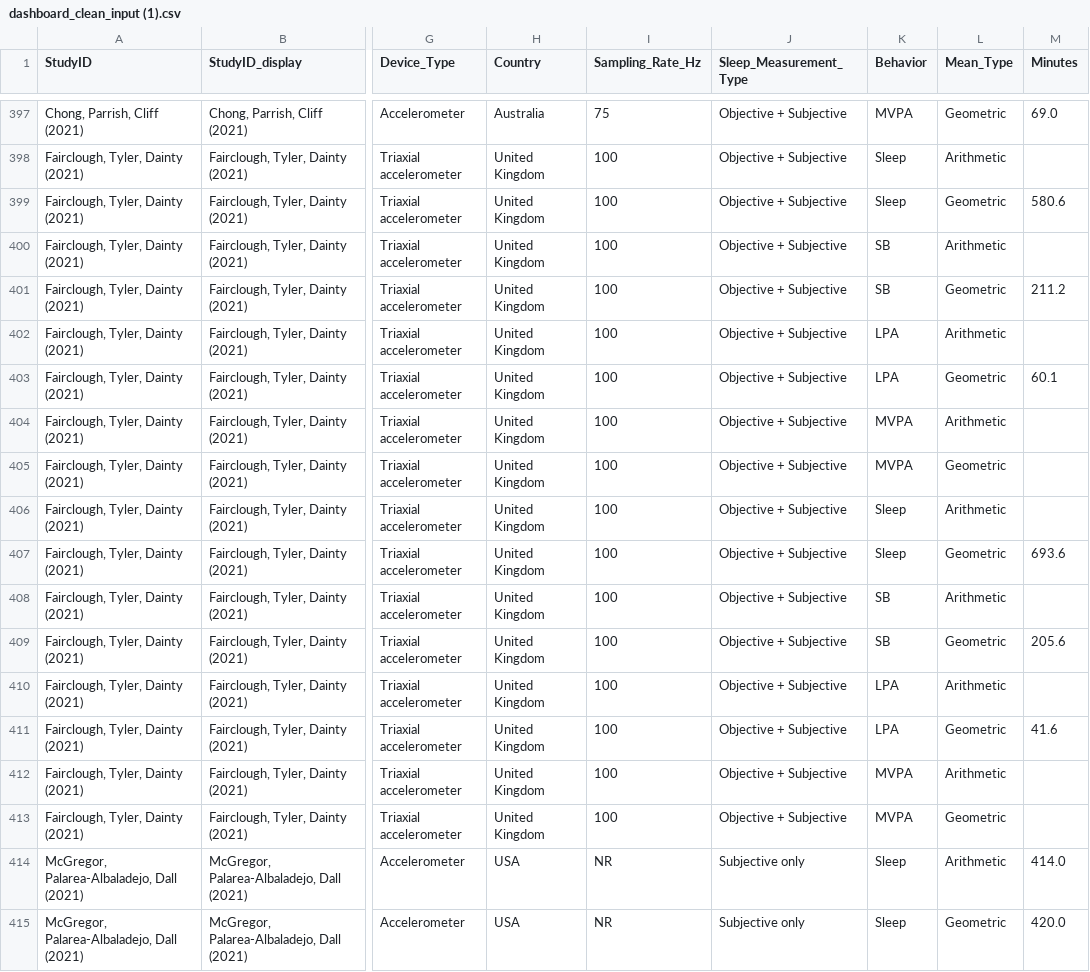
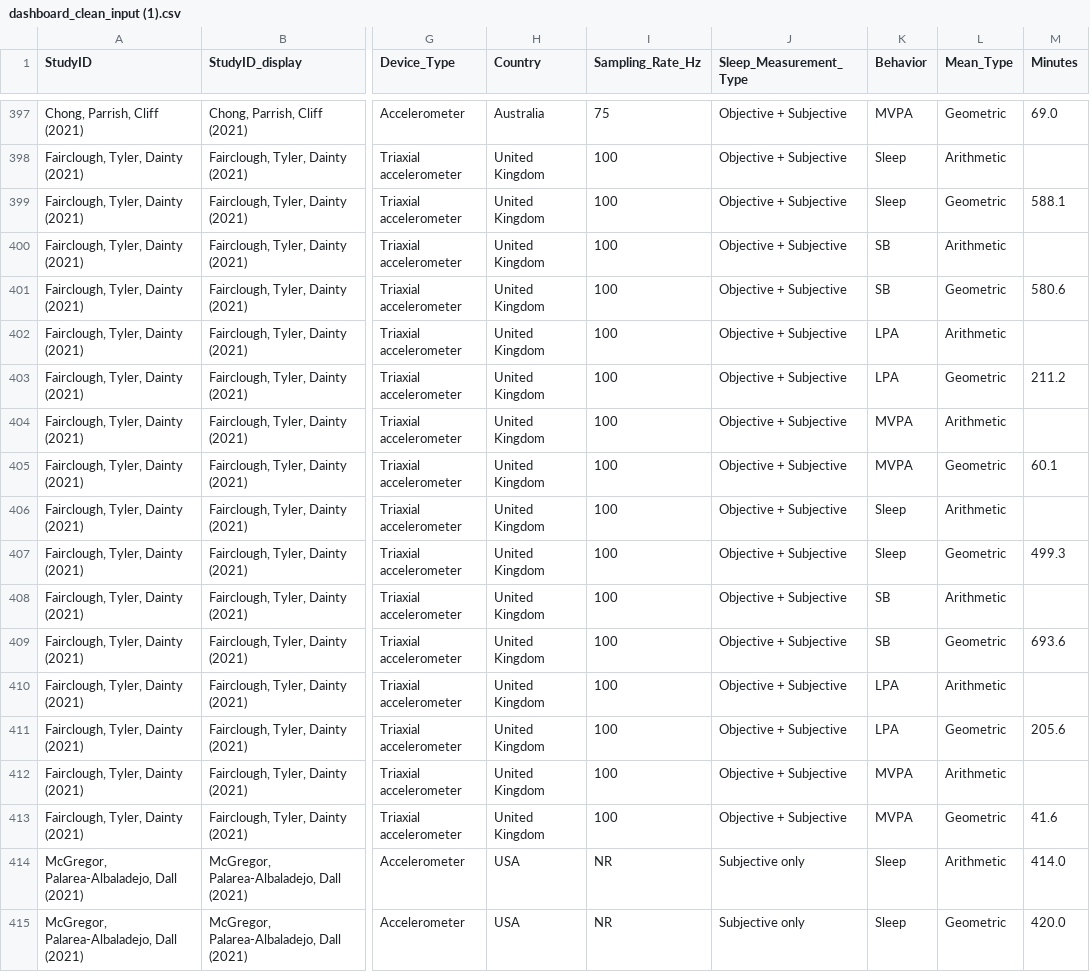
Before and after one commit to olivierariana-rgb/Interactive-dashboard-for-24-hour-movement-behaviors, a CSV file: dashboard_clean_input (1).csv, drawn as a sheet; only a part is shown, gaps mark what is left out; the diff names each change by its address in the sheet, - before the commit and + after, or states it on an @@ line.

```diff
--- a/dashboard_clean_input (1).csv
+++ b/dashboard_clean_input (1).csv
-M399 (Minutes): 580.6
+M399 (Minutes): 588.1
-M401 (Minutes): 211.2
+M401 (Minutes): 580.6
-M403 (Minutes): 60.1
+M403 (Minutes): 211.2
-M405 (Minutes): (empty)
+M405 (Minutes): 60.1
-M407 (Minutes): 693.6
+M407 (Minutes): 499.3
-M409 (Minutes): 205.6
+M409 (Minutes): 693.6
-M411 (Minutes): 41.6
+M411 (Minutes): 205.6
-M413 (Minutes): (empty)
+M413 (Minutes): 41.6
```
Also changed, not shown: full_metadata (1).csv.
